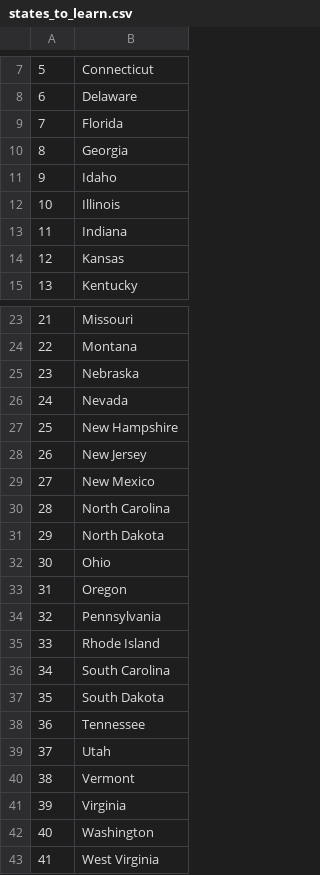
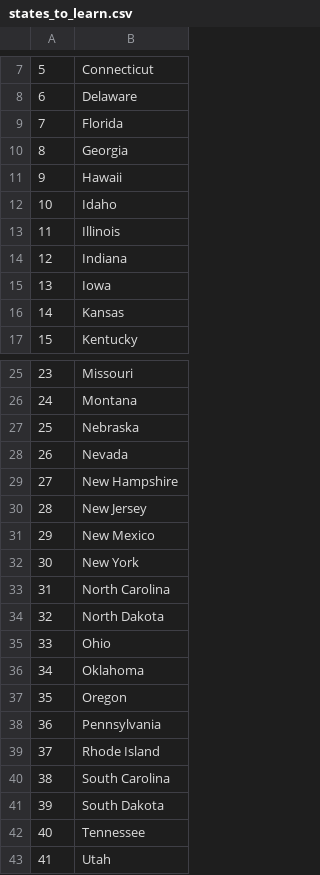
Before and after one commit to Mrlegend3595/Python_Bootcamp_100, a CSV file: Day25/UsStatesQuizz/us-states-game-start/states_to_learn.csv, drawn as a sheet; only a part is shown, gaps mark what is left out; the shorter side is filled out with more unchanged rows; addresses are those after the commit; the diff names each change by its address in the sheet, - before the commit and + after, or states it on an @@ line.

```diff
--- a/Day25/UsStatesQuizz/us-states-game-start/states_to_learn.csv
+++ b/Day25/UsStatesQuizz/us-states-game-start/states_to_learn.csv
+row 11: 9 | Hawaii
@@ column A renumbered from row 12 down @@
+row 15: 13 | Iowa
+row 32: 30 | New York
+row 36: 34 | Oklahoma
```
Also changed, not shown: 20 other files.
